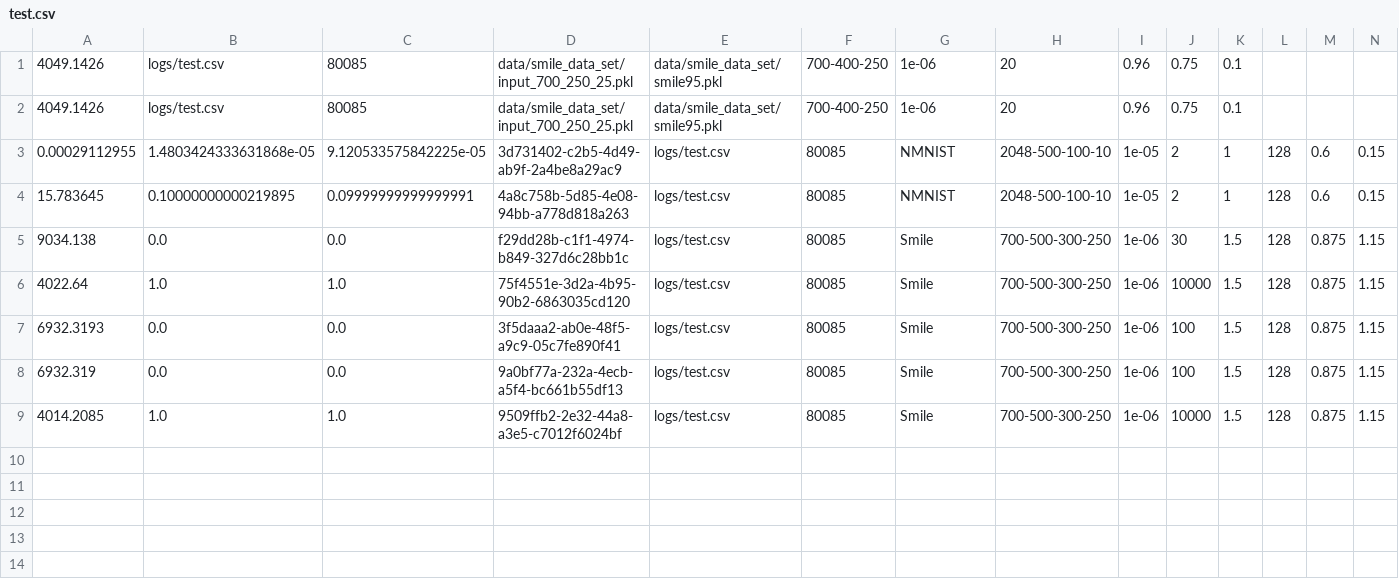
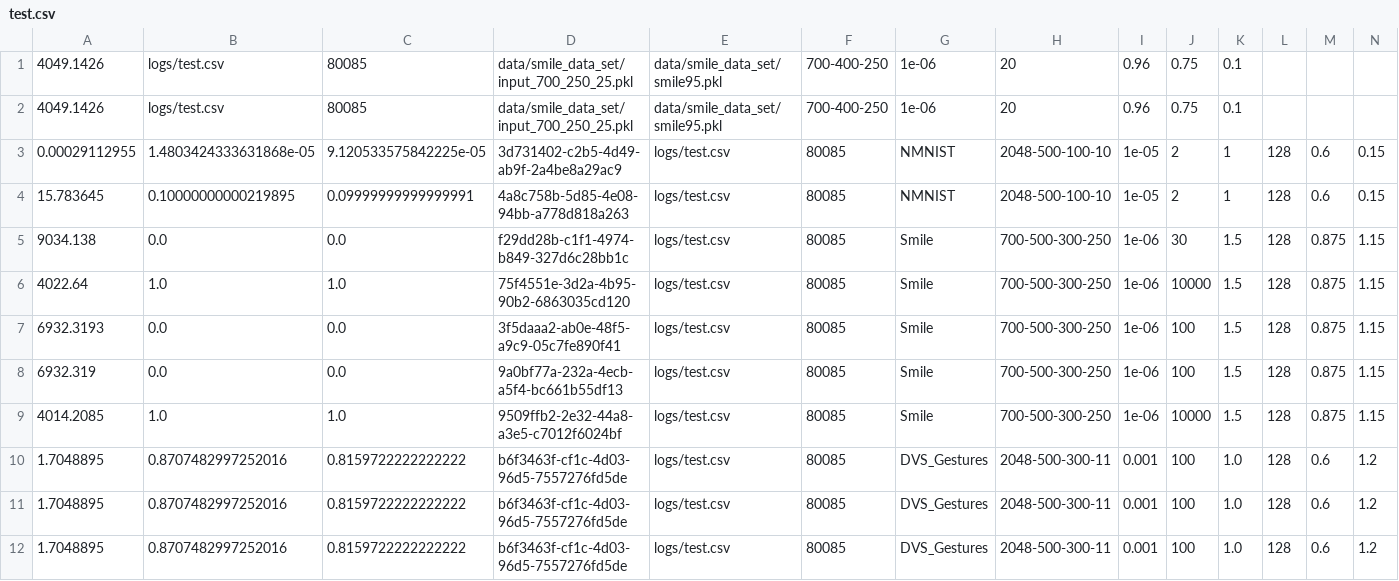
Before and after one commit to Intelligent-Microsystems-Lab/HeterogeneousQuantization, a CSV file: logs/test.csv, drawn as a sheet; only a part is shown; rows hold the shown columns only; the diff names each change by its address in the sheet, - before the commit and + after, or states it on an @@ line.

```diff
--- a/logs/test.csv
+++ b/logs/test.csv
+row 10: 1.7048895 | 0.8707482997252016 | 0.8159722222222222 | b6f3463f-cf1c-4d03-96d5-7557276fd5de | logs/test.csv | 80085 | DVS_Gestures | 2048-500-300-11 | 0.001 | 100 | 1.0 | 128 | 0.6 | 1.2
+row 11: 1.7048895 | 0.8707482997252016 | 0.8159722222222222 | b6f3463f-cf1c-4d03-96d5-7557276fd5de | logs/test.csv | 80085 | DVS_Gestures | 2048-500-300-11 | 0.001 | 100 | 1.0 | 128 | 0.6 | 1.2
+row 12: 1.7048895 | 0.8707482997252016 | 0.8159722222222222 | b6f3463f-cf1c-4d03-96d5-7557276fd5de | logs/test.csv | 80085 | DVS_Gestures | 2048-500-300-11 | 0.001 | 100 | 1.0 | 128 | 0.6 | 1.2
```
Also changed, not shown: 2 other files.
